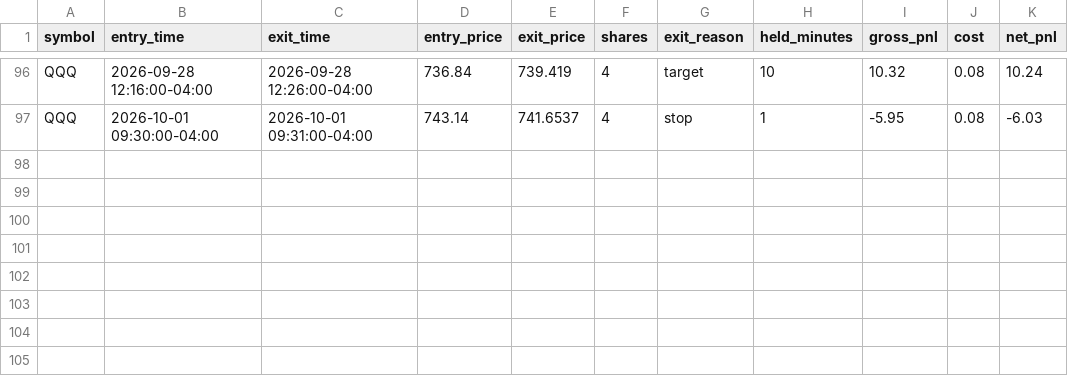
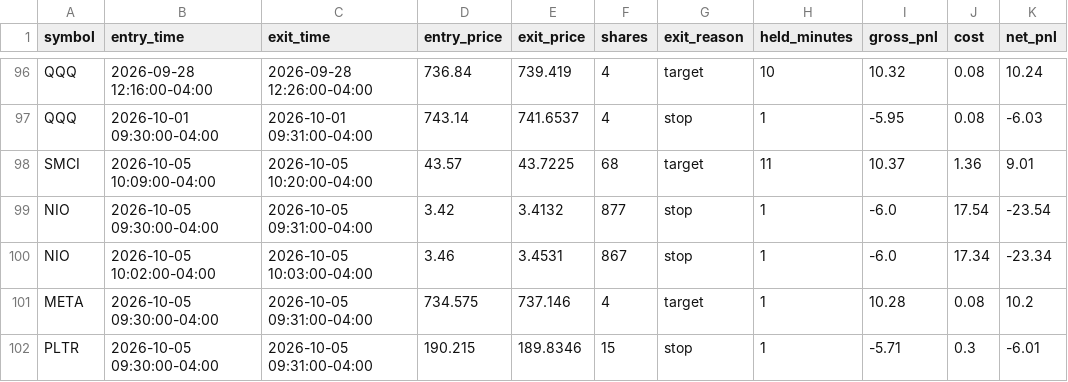
Before and after one commit to njdfan1711-cpu/Fin, a CSV file: scalping/scalp_backtest_trades.csv, drawn as a sheet; only a part is shown, gaps mark what is left out; the diff names each change by its address in the sheet, - before the commit and + after, or states it on an @@ line.

```diff
--- a/scalping/scalp_backtest_trades.csv
+++ b/scalping/scalp_backtest_trades.csv
+row 98: SMCI | 2026-10-05 10:09:00-04:00 | 2026-10-05 10:20:00-04:00 | 43.57 | 43.7225 | 68 | target | 11 | 10.37 | 1.36 | 9.01
+row 99: NIO | 2026-10-05 09:30:00-04:00 | 2026-10-05 09:31:00-04:00 | 3.42 | 3.4132 | 877 | stop | 1 | -6.0 | 17.54 | -23.54
+row 100: NIO | 2026-10-05 10:02:00-04:00 | 2026-10-05 10:03:00-04:00 | 3.46 | 3.4531 | 867 | stop | 1 | -6.0 | 17.34 | -23.34
+row 101: META | 2026-10-05 09:30:00-04:00 | 2026-10-05 09:31:00-04:00 | 734.575 | 737.146 | 4 | target | 1 | 10.28 | 0.08 | 10.2
+row 102: PLTR | 2026-10-05 09:30:00-04:00 | 2026-10-05 09:31:00-04:00 | 190.215 | 189.8346 | 15 | stop | 1 | -5.71 | 0.3 | -6.01
```
Also changed, not shown: scalping/scalp_backtest_trail_trades.csv, 2 other files.
